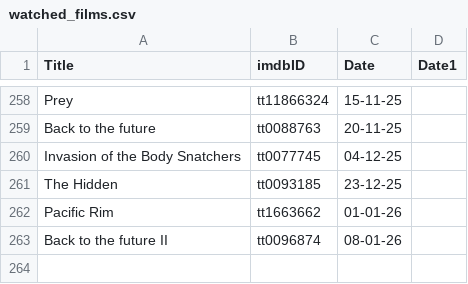
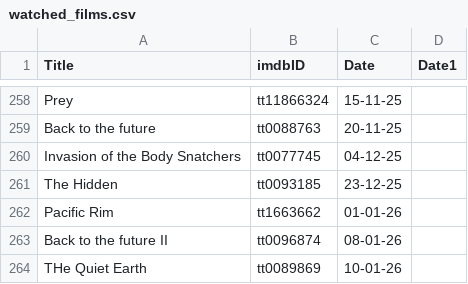
Before and after one commit to suprdory/scifinight, a CSV file: watched_films.csv, drawn as a sheet; only a part is shown, gaps mark what is left out.

Commit message:
quiet

```diff
--- a/watched_films.csv
+++ b/watched_films.csv
@@ -263 +263,2 @@ Pacific Rim,tt1663662,01-01-26
 Back to the future II,tt0096874,08-01-26
+THe Quiet Earth,tt0089869,10-01-26
```
